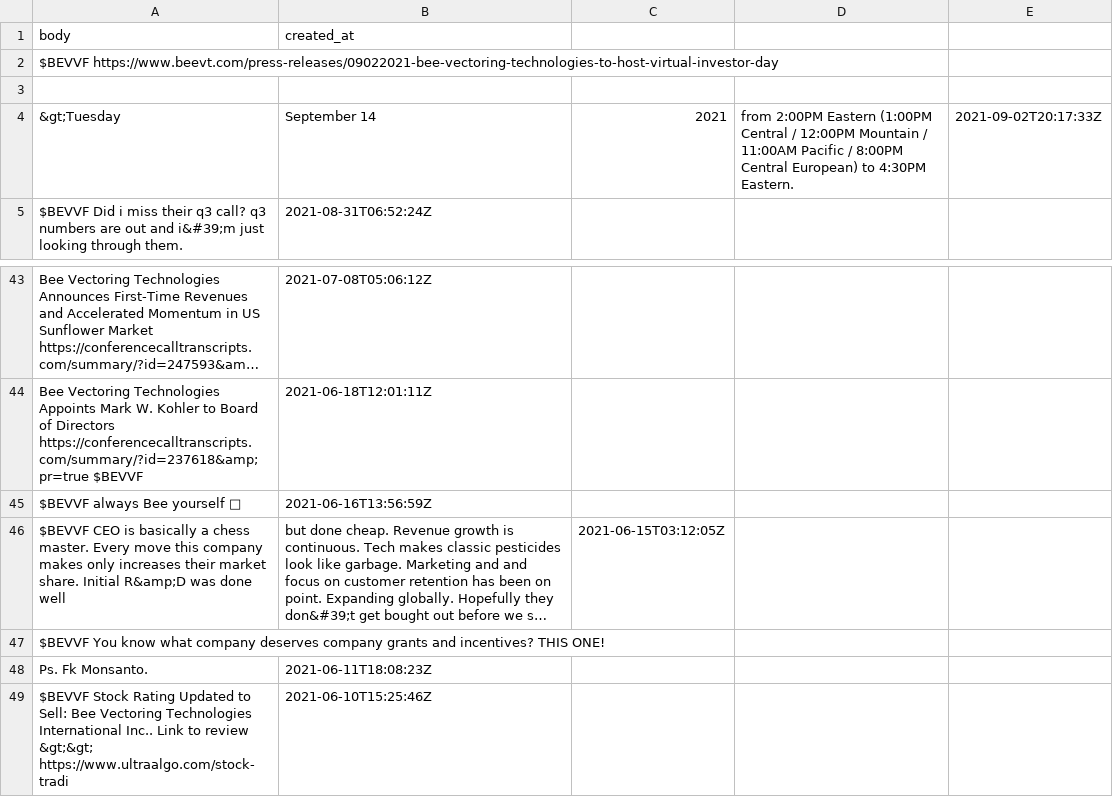
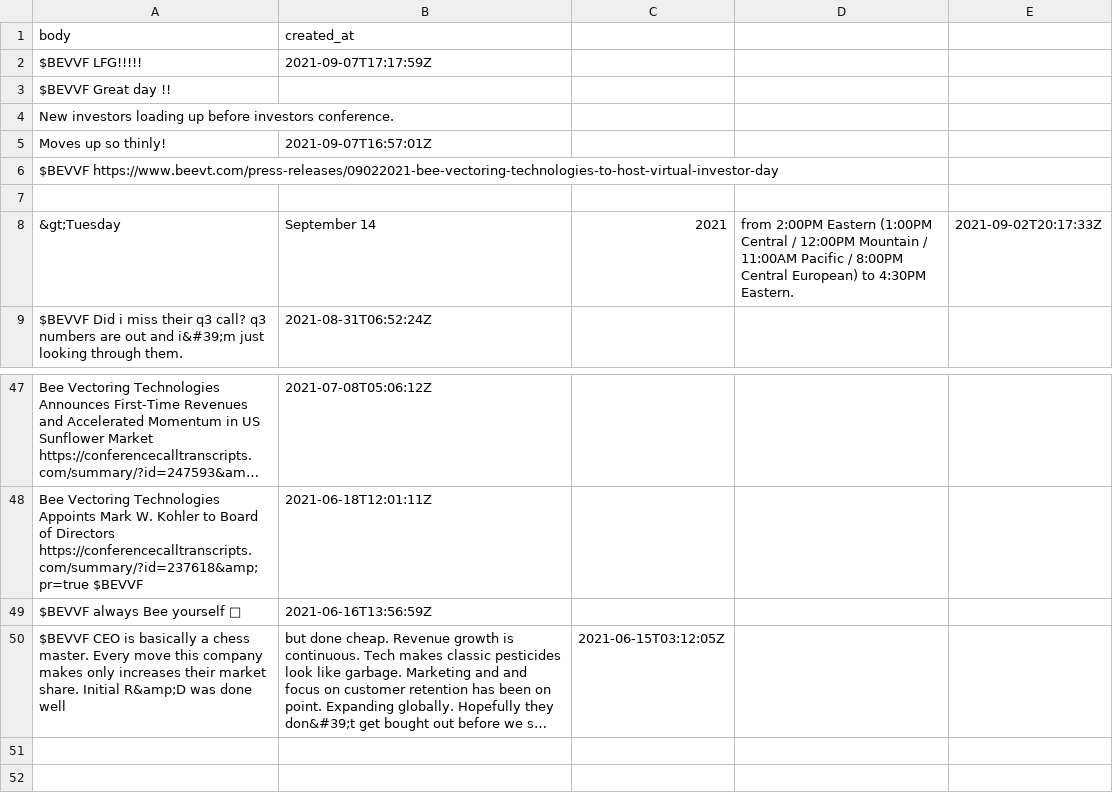
Before and after one commit to dli-invest/conscrap, a CSV file: data/twits/BEVVF.csv, drawn as a sheet; only a part is shown, gaps mark what is left out; long unchanged cells end in …; removed rows and columns are numbered as before the commit, all else as after; the diff names each change by its address in the sheet, - before the commit and + after, or states it on an @@ line.

```diff
--- a/data/twits/BEVVF.csv
+++ b/data/twits/BEVVF.csv
+row 2: $BEVVF LFG!!!!! | 2021-09-07T17:17:59Z
+row 3: $BEVVF Great day !!
+row 4: New investors loading up before investors conference.
+row 5: Moves up so thinly! | 2021-09-07T16:57:01Z
-row 47: $BEVVF You know what company deserves company grants and incentives? THIS ONE!
-row 48: Ps. Fk Monsanto. | 2021-06-11T18:08:23Z
-row 49: $BEVVF Stock Rating Updated to Sell: Bee Vectoring Technologies International Inc.. Link to review &gt;&gt; https://www.ultraalgo.com/stock-tradi | 2021-06-10T15:25:46Z
```
Also changed, not shown: data/twits/DMYI.csv, data/twits/IDKFF.csv, 2 other files.
